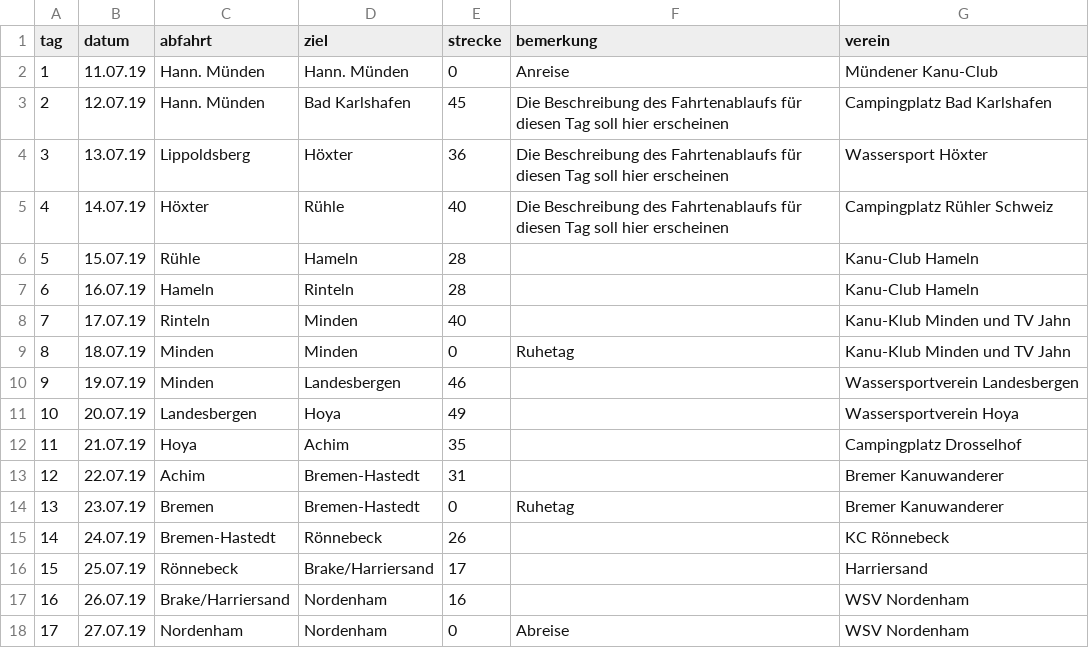
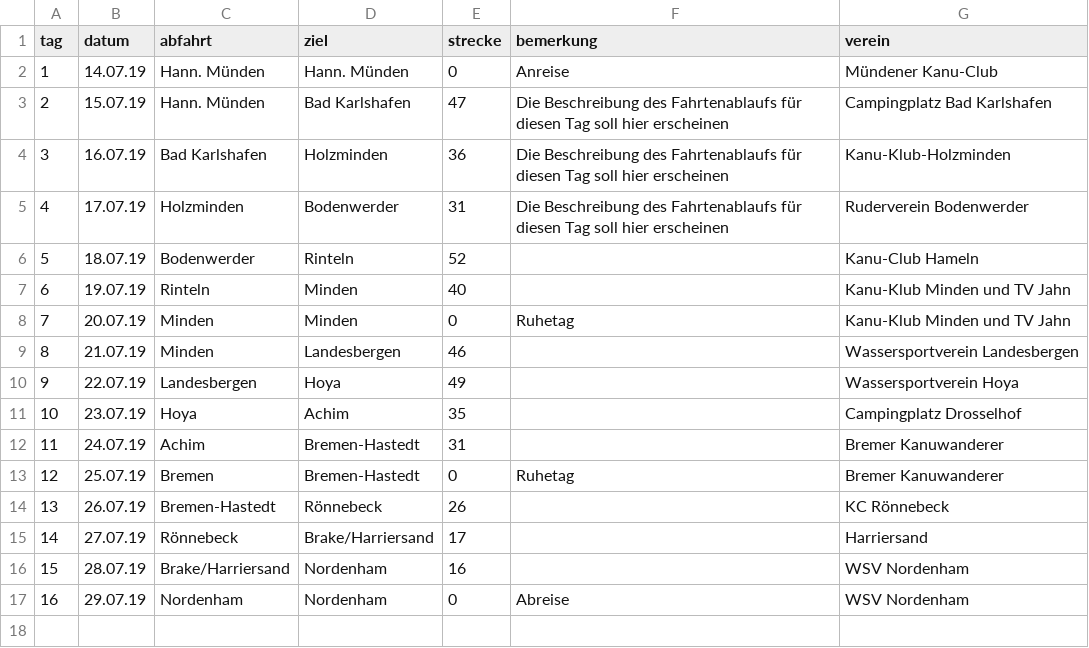
Before and after one commit to Weserfahrt/weserfahrt.github.io, a CSV file: _data/strecke.csv, drawn as a sheet; removed rows and columns are numbered as before the commit, all else as after; the diff names each change by its address in the sheet, - before the commit and + after, or states it on an @@ line.

Commit message:
Update strecke.csv

```diff
--- a/_data/strecke.csv
+++ b/_data/strecke.csv
-B2 (datum): 11.07.19
+B2 (datum): 14.07.19
-B3 (datum): 12.07.19
+B3 (datum): 15.07.19
-E3 (strecke): 45
+E3 (strecke): 47
-row 4: 3 | 13.07.19 | Lippoldsberg | Höxter | 36 | Die Beschreibung des Fahrtenablaufs für diesen Tag soll hier erscheinen | Wassersport Höxter
-row 5: 4 | 14.07.19 | Höxter | Rühle | 40 | Die Beschreibung des Fahrtenablaufs für diesen Tag soll hier erscheinen | Campingplatz Rühler Schweiz
-row 6: 5 | 15.07.19 | Rühle | Hameln | 28 |  | Kanu-Club Hameln
@@ column A (tag) renumbered from row 4 down @@
-C4 (abfahrt): Hameln
+C4 (abfahrt): Bad Karlshafen
-D4 (ziel): Rinteln
+D4 (ziel): Holzminden
-E4 (strecke): 28
+E4 (strecke): 36
-F4 (bemerkung): (empty)
+F4 (bemerkung): Die Beschreibung des Fahrtenablaufs für diesen Tag soll hier erscheinen
-G4 (verein): Kanu-Club Hameln
+G4 (verein): Kanu-Klub-Holzminden
+row 5: 4 | 17.07.19 | Holzminden | Bodenwerder | 31 | Die Beschreibung des Fahrtenablaufs für diesen Tag soll hier erscheinen | Ruderverein Bodenwerder
+row 6: 5 | 18.07.19 | Bodenwerder | Rinteln | 52 |  | Kanu-Club Hameln
-B7 (datum): 17.07.19
+B7 (datum): 19.07.19
-B8 (datum): 18.07.19
+B8 (datum): 20.07.19
-B9 (datum): 19.07.19
+B9 (datum): 21.07.19
-B10 (datum): 20.07.19
+B10 (datum): 22.07.19
-B11 (datum): 21.07.19
+B11 (datum): 23.07.19
-B12 (datum): 22.07.19
+B12 (datum): 24.07.19
-B13 (datum): 23.07.19
+B13 (datum): 25.07.19
-B14 (datum): 24.07.19
+B14 (datum): 26.07.19
-B15 (datum): 25.07.19
+B15 (datum): 27.07.19
-B16 (datum): 26.07.19
+B16 (datum): 28.07.19
-B17 (datum): 27.07.19
+B17 (datum): 29.07.19
```
